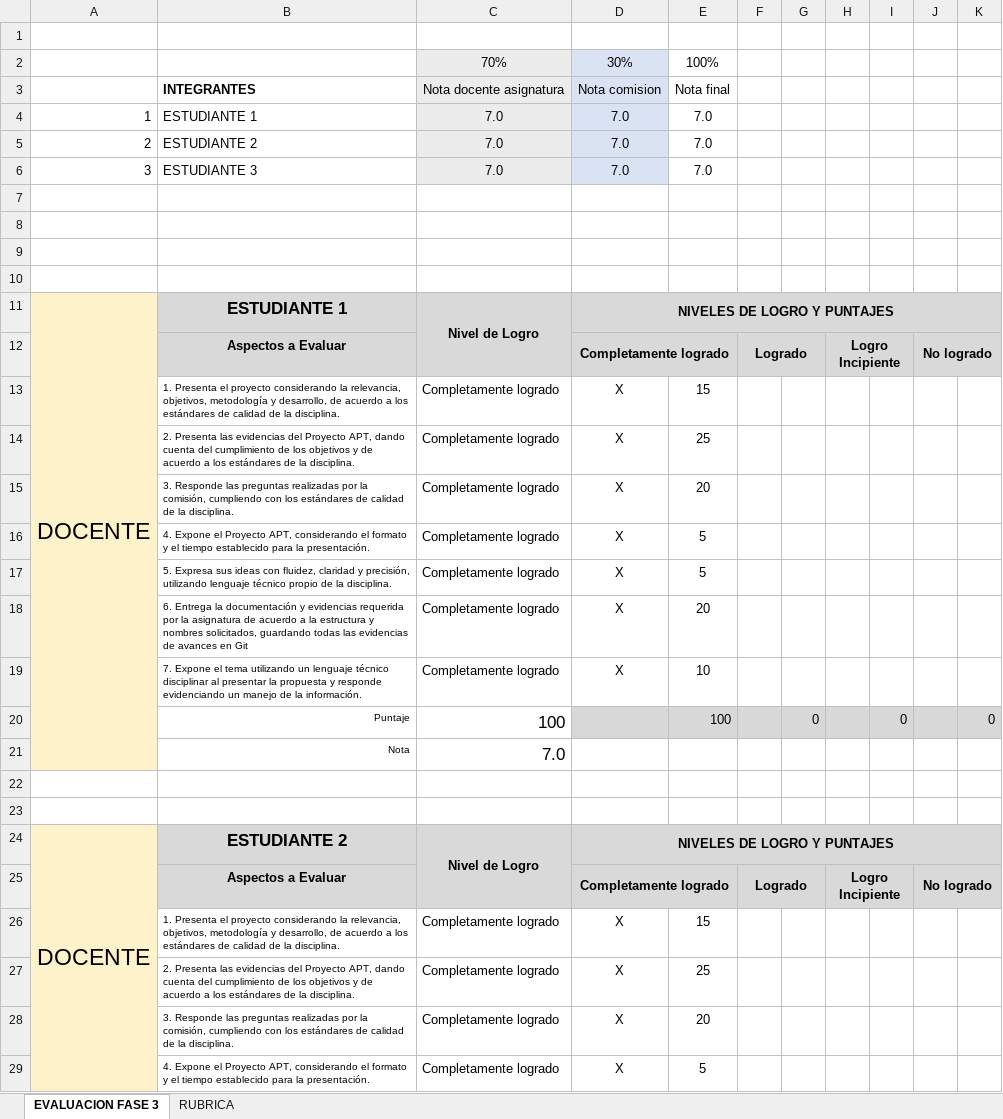
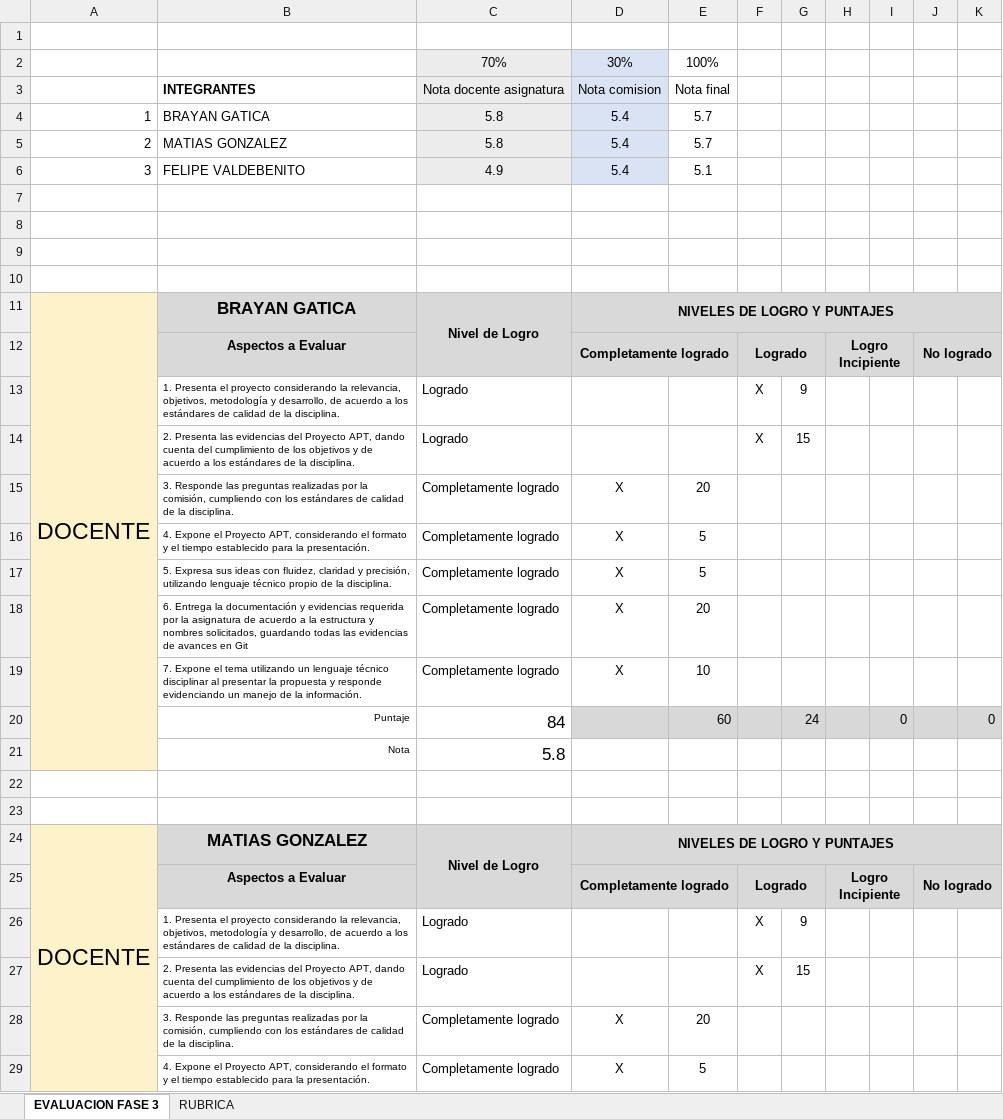
Before and after one commit to ibrayann/finnwey-capstone-3, an Excel workbook: Fase 3/Evidencias Grupales/PLANILLA DE EVALUACIÓN FASE 3 - PRESENTACION FINAL.xlsx, sheet EVALUACION FASE 3, drawn as a sheet; only a part is shown; values as stored, in another font and other column widths than the file's, no borders; conditional formats not drawn; removed rows and columns are numbered as before the commit, all else as after; the diff covers the shown part only; the diff names each change by its address in the sheet, - before the commit and + after, or states it on an @@ line.

Commit message:
Update Planilla de evaluación fase 3

```diff
--- a/Fase 3/Evidencias Grupales/PLANILLA DE EVALUACIÓN FASE 3 - PRESENTACION FINAL.xlsx (sheet EVALUACION FASE 3)
+++ b/Fase 3/Evidencias Grupales/PLANILLA DE EVALUACIÓN FASE 3 - PRESENTACION FINAL.xlsx (sheet EVALUACION FASE 3)
-row 4: 1 | ESTUDIANTE 1 | 7.0 | 7.0 | 7.0
-row 5: 2 | ESTUDIANTE 2 | 7.0 | 7.0 | 7.0
-row 6: 3 | ESTUDIANTE 3 | 7.0 | 7.0 | 7.0
+row 4: 1 | BRAYAN GATICA | 5.8 | 5.4 | 5.7
+row 5: 2 | MATIAS GONZALEZ | 5.8 | 5.4 | 5.7
+row 6: 3 | FELIPE VALDEBENITO | 4.9 | 5.4 | 5.1
-B11: ESTUDIANTE 1
+B11: BRAYAN GATICA
-row 13:  | 1. Presenta el proyecto considerando la relevancia, objetivos, metodología y desarrollo, de acuerdo a los estándares de calidad de la disciplina. | Completamente logrado | X | 15
-row 14:  | 2. Presenta las evidencias del Proyecto APT, dando cuenta del cumplimiento de los objetivos y de acuerdo a los estándares de la disciplina. | Completamente logrado | X | 25
+row 13:  | 1. Presenta el proyecto considerando la relevancia, objetivos, metodología y desarrollo, de acuerdo a los estándares de calidad de la disciplina. | Logrado |  |  | X | 9
+row 14:  | 2. Presenta las evidencias del Proyecto APT, dando cuenta del cumplimiento de los objetivos y de acuerdo a los estándares de la disciplina. | Logrado |  |  | X | 15
-C20: 100
+C20: 84
-E20: 100
+E20: 60
-G20: 0
+G20: 24
-C21: 7.0
+C21: 5.8
-B24: ESTUDIANTE 2
+B24: MATIAS GONZALEZ
-row 26:  | 1. Presenta el proyecto considerando la relevancia, objetivos, metodología y desarrollo, de acuerdo a los estándares de calidad de la disciplina. | Completamente logrado | X | 15
-row 27:  | 2. Presenta las evidencias del Proyecto APT, dando cuenta del cumplimiento de los objetivos y de acuerdo a los estándares de la disciplina. | Completamente logrado | X | 25
+row 26:  | 1. Presenta el proyecto considerando la relevancia, objetivos, metodología y desarrollo, de acuerdo a los estándares de calidad de la disciplina. | Logrado |  |  | X | 9
+row 27:  | 2. Presenta las evidencias del Proyecto APT, dando cuenta del cumplimiento de los objetivos y de acuerdo a los estándares de la disciplina. | Logrado |  |  | X | 15
```
Also changed, not shown: 24 added rows, 24 removed rows and 8 edited cells elsewhere in this sheet.
